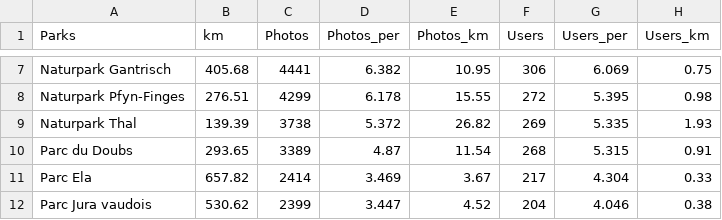
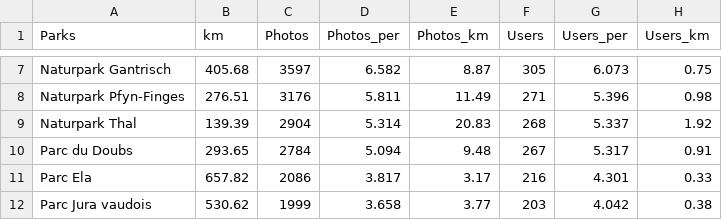
Before and after one commit to dmarinoc/Flickr_SwissParks, a CSV file: General.csv, drawn as a sheet; only a part is shown, gaps mark what is left out; the diff covers the shown part only.

```diff
--- a/General.csv
+++ b/General.csv
@@ -7,6 +7,6 @@
-"Naturpark Gantrisch",405.68,4441,6.382,10.95,306,6.069,0.75
-"Naturpark Pfyn-Finges",276.51,4299,6.178,15.55,272,5.395,0.98
-"Naturpark Thal",139.39,3738,5.372,26.82,269,5.335,1.93
-"Parc du Doubs",293.65,3389,4.87,11.54,268,5.315,0.91
-"Parc Ela",657.82,2414,3.469,3.67,217,4.304,0.33
-"Parc Jura vaudois",530.62,2399,3.447,4.52,204,4.046,0.38
+"Naturpark Gantrisch",405.68,3597,6.582,8.87,305,6.073,0.75
+"Naturpark Pfyn-Finges",276.51,3176,5.811,11.49,271,5.396,0.98
+"Naturpark Thal",139.39,2904,5.314,20.83,268,5.337,1.92
+"Parc du Doubs",293.65,2784,5.094,9.48,267,5.317,0.91
+"Parc Ela",657.82,2086,3.817,3.17,216,4.301,0.33
+"Parc Jura vaudois",530.62,1999,3.658,3.77,203,4.042,0.38
```
Also changed, not shown: 79 edited cells elsewhere in this file, Canton_Users.csv, Park_Users.csv, 44 other files.
